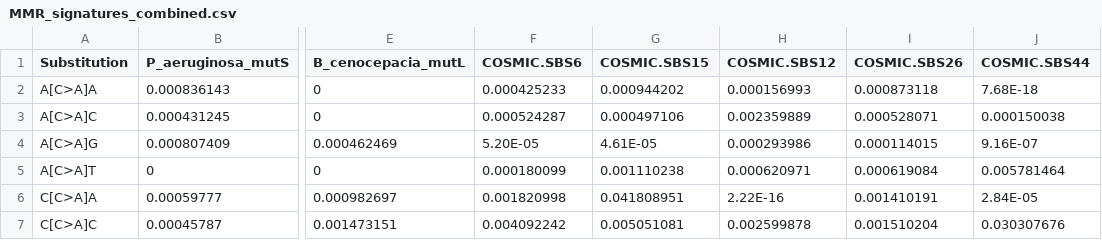
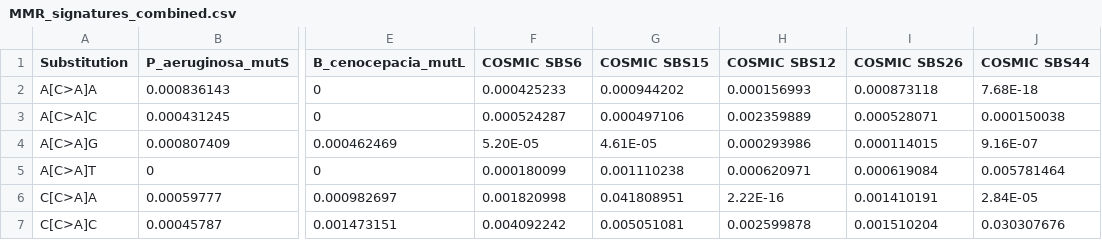
Before and after one commit to chrisruis/Mutational_spectra_data, a CSV file: figures_data/figure_S7/MMR_signatures_combined.csv, drawn as a sheet; only a part is shown, gaps mark what is left out; the diff names each change by its address in the sheet, - before the commit and + after, or states it on an @@ line.

```diff
--- a/figures_data/figure_S7/MMR_signatures_combined.csv
+++ b/figures_data/figure_S7/MMR_signatures_combined.csv
-F1: COSMIC.SBS6
+F1: COSMIC SBS6
-G1: COSMIC.SBS15
+G1: COSMIC SBS15
-H1: COSMIC.SBS12
+H1: COSMIC SBS12
-I1: COSMIC.SBS26
+I1: COSMIC SBS26
-J1: COSMIC.SBS44
+J1: COSMIC SBS44
```
Also changed, not shown: 4 other files.
